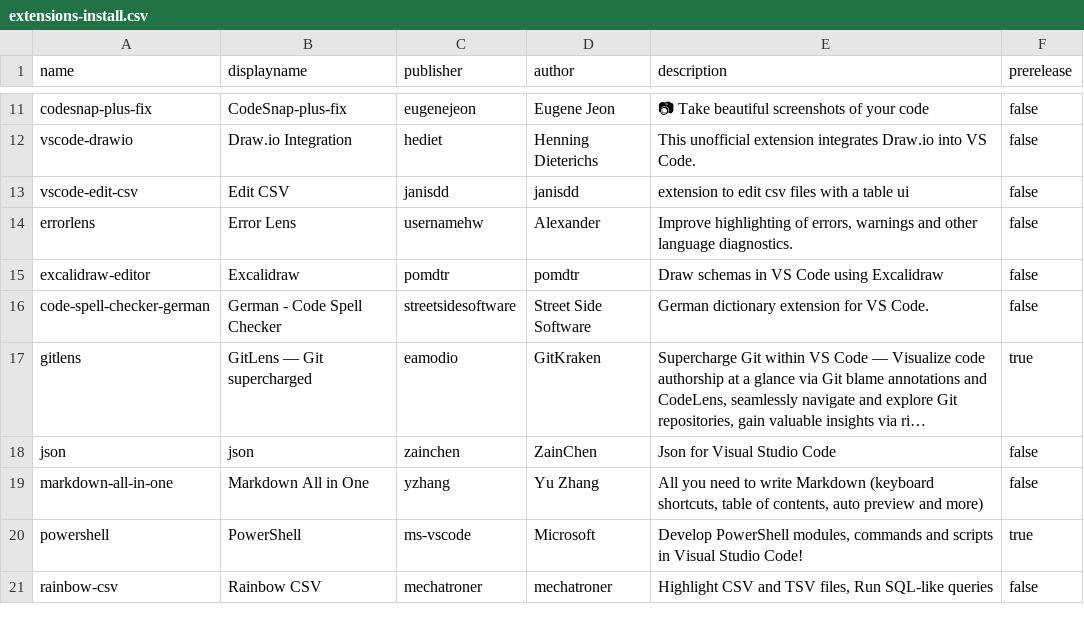
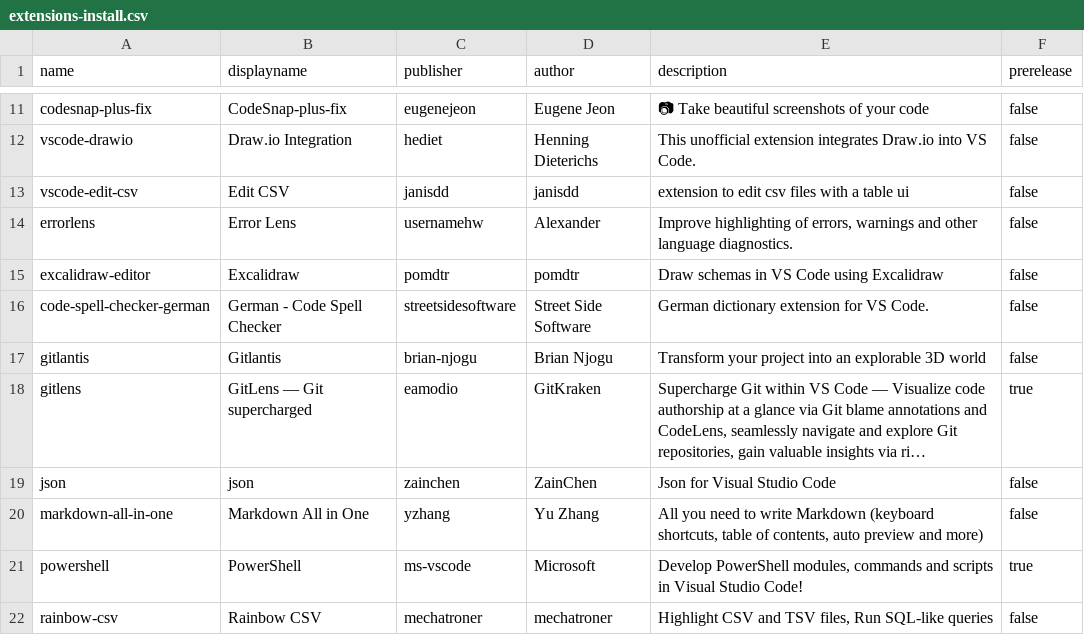
Before and after one commit to Florian-Noever/VSC-Settings-Setup, a CSV file: VSC-Settings-Setup/Resources/extensions-install.csv, drawn as a sheet; only a part is shown, gaps mark what is left out; long unchanged cells end in …; the diff names each change by its address in the sheet, - before the commit and + after, or states it on an @@ line.

Commit message:
Add Gitlantis (brian-njogu.gitlantis) to install list

```diff
--- a/VSC-Settings-Setup/Resources/extensions-install.csv
+++ b/VSC-Settings-Setup/Resources/extensions-install.csv
+row 17: gitlantis | Gitlantis | brian-njogu | Brian Njogu | Transform your project into an explorable 3D world | false
```
